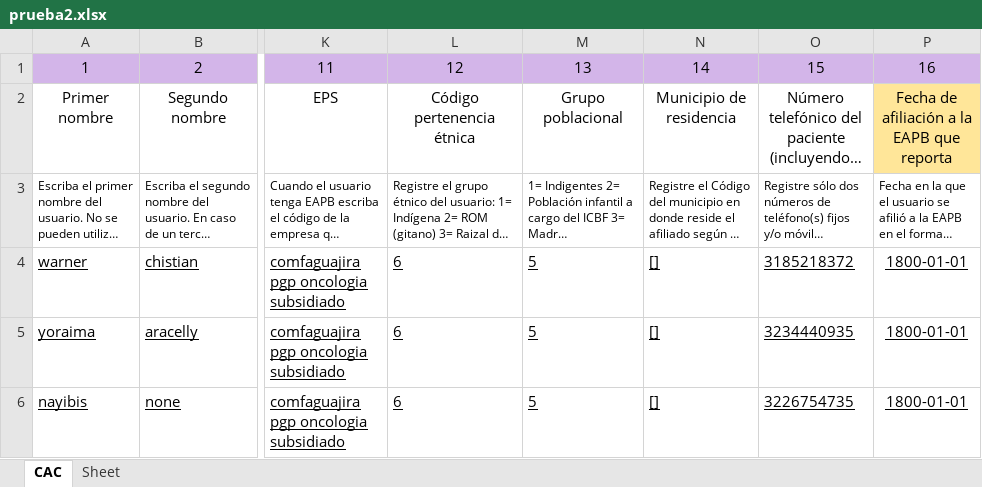
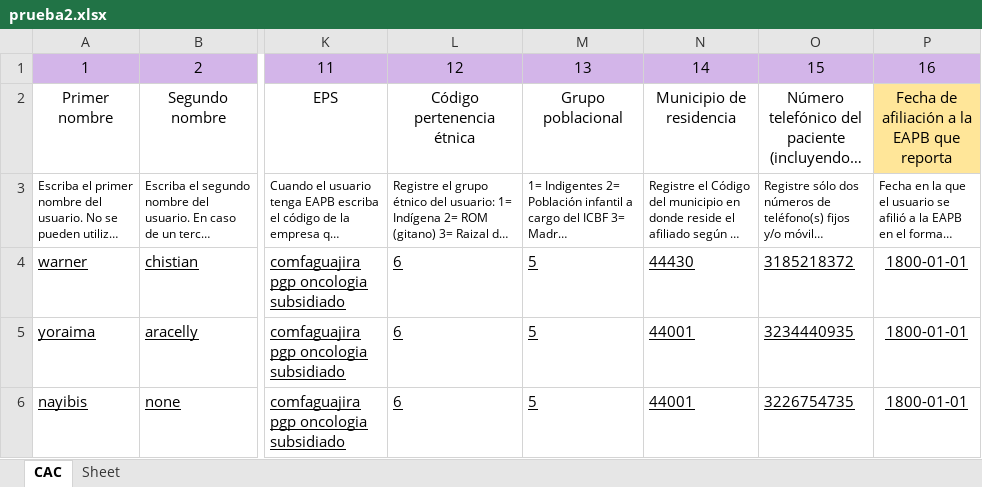
Before and after one commit to Felipeagq/altos-costos-ml, an Excel workbook: prueba2.xlsx, sheet CAC, drawn as a sheet; only a part is shown, gaps mark what is left out; long unchanged cells end in …; values as stored, in another font and other column widths than the file's, no borders; the diff names each change by its address in the sheet, - before the commit and + after, or states it on an @@ line.

```diff
--- a/prueba2.xlsx (sheet CAC)
+++ b/prueba2.xlsx (sheet CAC)
-N4: []
+N4: 44430
-N5:N6: []
+N5:N6: 44001
```
Also changed, not shown: 3 other files.
